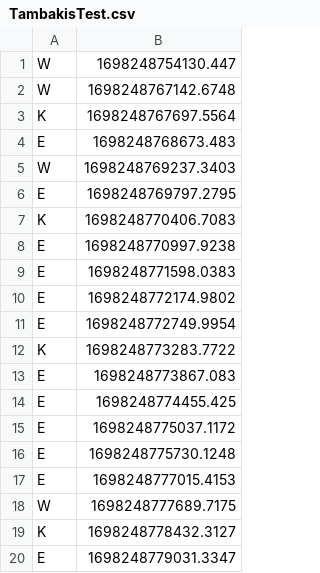
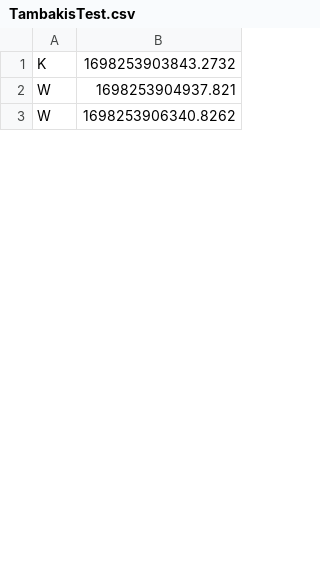
Before and after one commit to KaylebKlapp/noninvasive-bci-data-collection, a CSV file: TambakisTest.csv, drawn as a sheet; only a part is shown; the diff covers the shown part only.

```diff
--- a/TambakisTest.csv
+++ b/TambakisTest.csv
@@ -1,20 +1,3 @@
-W,1698248754130.447
-W,1698248767142.6748
-K,1698248767697.5564
-E,1698248768673.483
-W,1698248769237.3403
-E,1698248769797.2795
-K,1698248770406.7083
-E,1698248770997.9238
-E,1698248771598.0383
-E,1698248772174.9802
-E,1698248772749.9954
-K,1698248773283.7722
-E,1698248773867.083
-E,1698248774455.425
-E,1698248775037.1172
-E,1698248775730.1248
-E,1698248777015.4153
-W,1698248777689.7175
-K,1698248778432.3127
-E,1698248779031.3347
+K,1698253903843.2732
+W,1698253904937.821
+W,1698253906340.8262
```
Also changed, not shown: 31 added rows, 9 removed rows and 3 edited cells elsewhere in this file, 2 other files.
